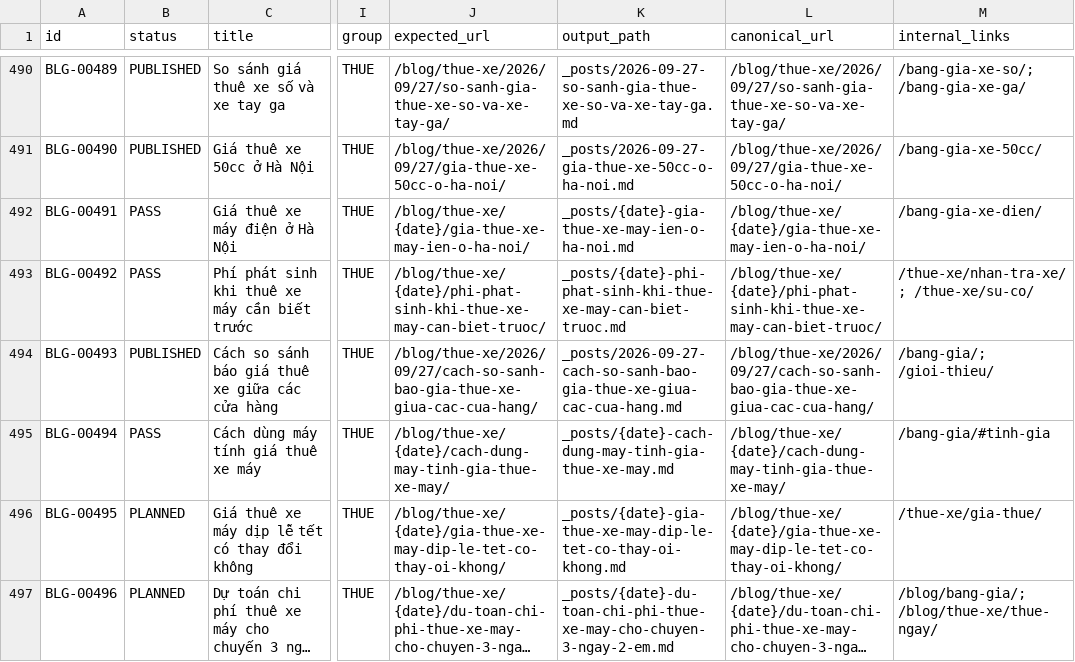
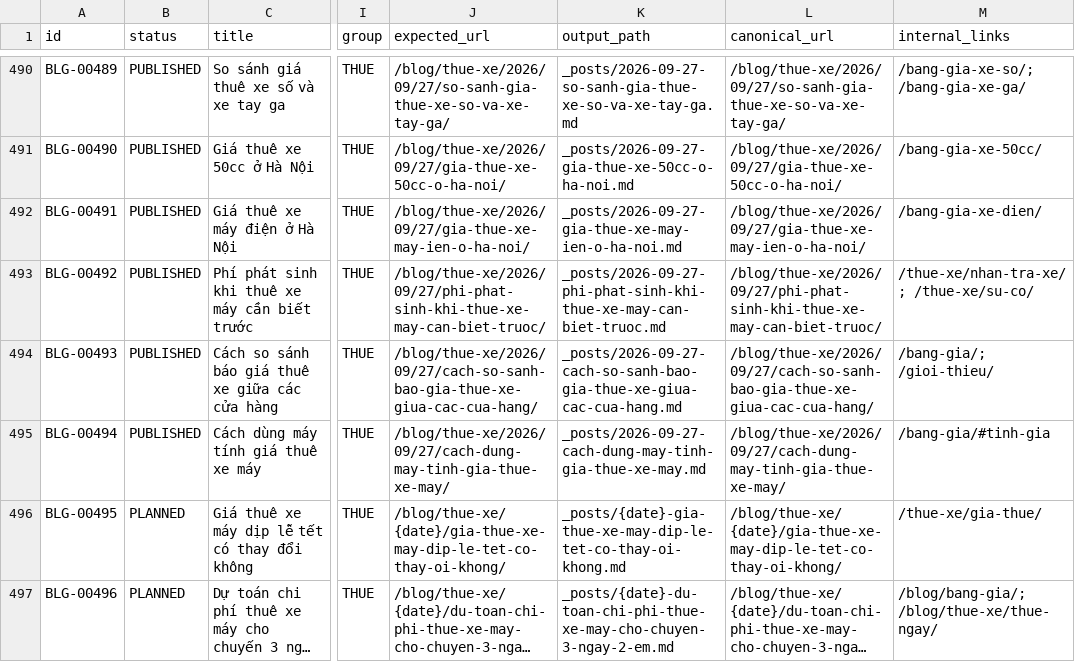
Before and after one commit to thuexemayhanoi/blog, a CSV file: data/content-matrix.csv, drawn as a sheet; only a part is shown, gaps mark what is left out; long unchanged cells end in …; the diff names each change by its address in the sheet, - before the commit and + after, or states it on an @@ line.

```diff
--- a/data/content-matrix.csv
+++ b/data/content-matrix.csv
-B492:B493 (status): PASS
+B492:B493 (status): PUBLISHED
-J492 (expected_url): /blog/thue-xe/{date}/gia-thue-xe-may-ien-o-ha-noi/
+J492 (expected_url): /blog/thue-xe/2026/09/27/gia-thue-xe-may-ien-o-ha-noi/
-K492 (output_path): _posts/{date}-gia-thue-xe-may-ien-o-ha-noi.md
+K492 (output_path): _posts/2026-09-27-gia-thue-xe-may-ien-o-ha-noi.md
-L492 (canonical_url): /blog/thue-xe/{date}/gia-thue-xe-may-ien-o-ha-noi/
+L492 (canonical_url): /blog/thue-xe/2026/09/27/gia-thue-xe-may-ien-o-ha-noi/
-J493 (expected_url): /blog/thue-xe/{date}/phi-phat-sinh-khi-thue-xe-may-can-biet-truoc/
+J493 (expected_url): /blog/thue-xe/2026/09/27/phi-phat-sinh-khi-thue-xe-may-can-biet-truoc/
-K493 (output_path): _posts/{date}-phi-phat-sinh-khi-thue-xe-may-can-biet-truoc.md
+K493 (output_path): _posts/2026-09-27-phi-phat-sinh-khi-thue-xe-may-can-biet-truoc.md
-L493 (canonical_url): /blog/thue-xe/{date}/phi-phat-sinh-khi-thue-xe-may-can-biet-truoc/
+L493 (canonical_url): /blog/thue-xe/2026/09/27/phi-phat-sinh-khi-thue-xe-may-can-biet-truoc/
-B495 (status): PASS
+B495 (status): PUBLISHED
-J495 (expected_url): /blog/thue-xe/{date}/cach-dung-may-tinh-gia-thue-xe-may/
+J495 (expected_url): /blog/thue-xe/2026/09/27/cach-dung-may-tinh-gia-thue-xe-may/
-K495 (output_path): _posts/{date}-cach-dung-may-tinh-gia-thue-xe-may.md
+K495 (output_path): _posts/2026-09-27-cach-dung-may-tinh-gia-thue-xe-may.md
-L495 (canonical_url): /blog/thue-xe/{date}/cach-dung-may-tinh-gia-thue-xe-may/
+L495 (canonical_url): /blog/thue-xe/2026/09/27/cach-dung-may-tinh-gia-thue-xe-may/
```
Also changed, not shown: 13 other files.
